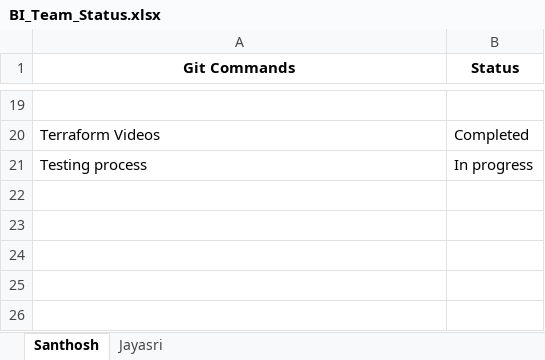
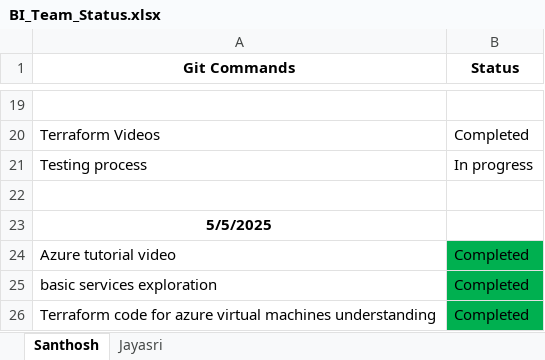
Before and after one commit to Santhoshmaganti/Squard_BI_Status, an Excel workbook: BI_Team_Status.xlsx, sheet Santhosh, drawn as a sheet; only a part is shown, gaps mark what is left out; values as stored, in another font and other column widths than the file's, no borders; the diff names each change by its address in the sheet, - before the commit and + after, or states it on an @@ line.

Commit message:
05-05

```diff
--- a/BI_Team_Status.xlsx (sheet Santhosh)
+++ b/BI_Team_Status.xlsx (sheet Santhosh)
+row 22: (empty)
+row 23: 5/5/2025
+row 24: Azure tutorial video | Completed
+row 25: basic services exploration | Completed
+row 26: Terraform code for azure virtual machines understanding | Completed
```
Also changed, not shown: sheet Jayasri.
